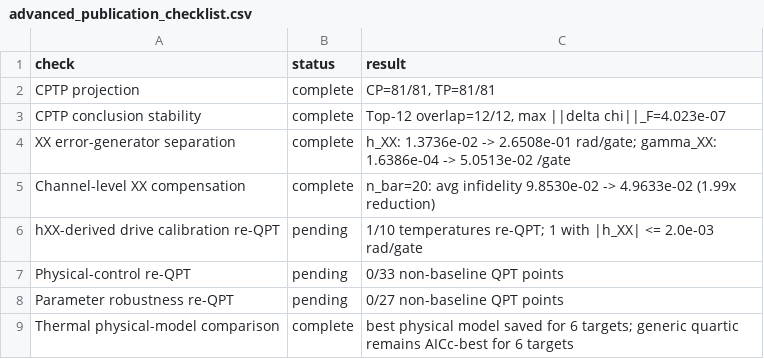
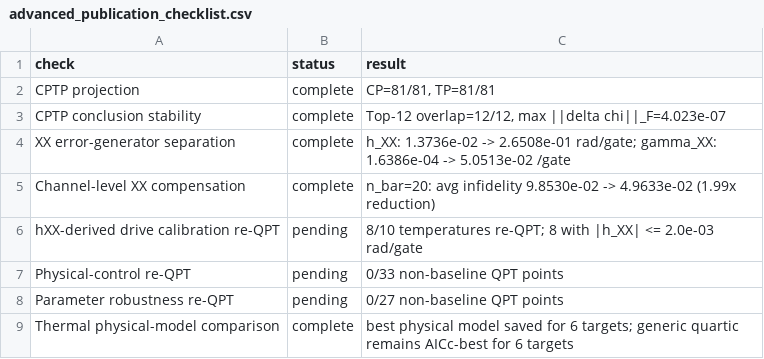
Before and after one commit to takeoka-lab/MS_gate_Hirai, a CSV file: results/chi_error_element_fit/advanced_publication_validation/advanced_publication_checklist.csv, drawn as a sheet.

```diff
--- a/results/chi_error_element_fit/advanced_publication_validation/advanced_publication_checklist.csv
+++ b/results/chi_error_element_fit/advanced_publication_validation/advanced_publication_checklist.csv
@@ -5,3 +5,3 @@ XX error-generator separation,complete,h_XX: 1.3736e-02 -> 2.6508e-01 rad/gate;
 Channel-level XX compensation,complete,n_bar=20: avg infidelity 9.8530e-02 -> 4.9633e-02 (1.99x reduction)
-hXX-derived drive calibration re-QPT,pending,1/10 temperatures re-QPT; 1 with |h_XX| <= 2.0e-03 rad/gate
+hXX-derived drive calibration re-QPT,pending,8/10 temperatures re-QPT; 8 with |h_XX| <= 2.0e-03 rad/gate
 Physical-control re-QPT,pending,0/33 non-baseline QPT points
```
Also changed, not shown: results/chi_error_element_fit/advanced_publication_validation/hxx_drive_amplitude_calibration/hxx_drive_calibration_final_summary.csv, results/chi_error_element_fit/advanced_publication_validation/hxx_drive_amplitude_calibration/hxx_drive_feedback_qpt_iterations.csv, 22 other files.
